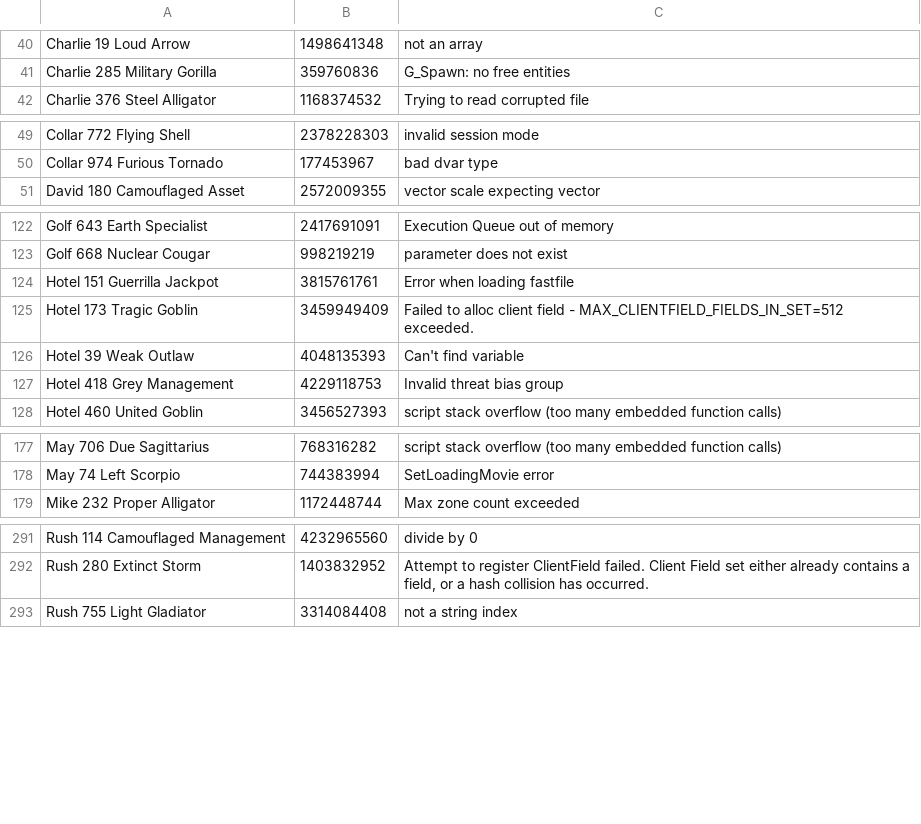
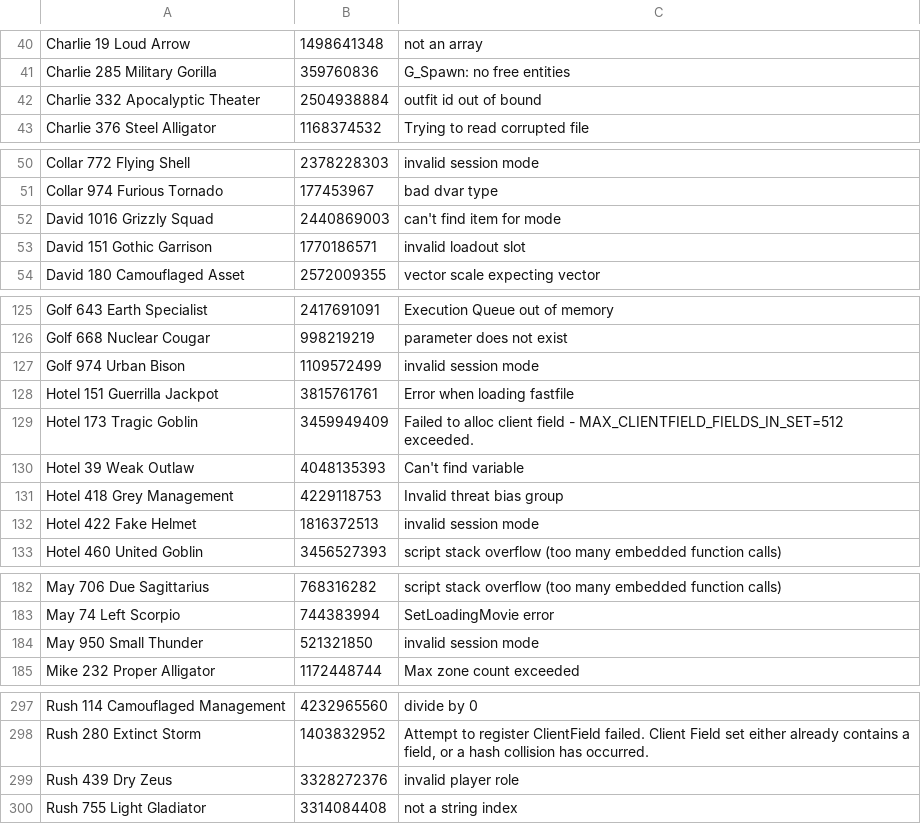
Before and after one commit to ate47/atian-cod-tools, a TSV file: config/errors_t89.tsv, drawn as a sheet; only a part is shown, gaps mark what is left out; the diff covers the shown part only.

Commit message:
feat: bo4 unlinker arena seasons, unlockable item and some wip

```diff
--- a/config/errors_t89.tsv
+++ b/config/errors_t89.tsv
@@ -41,2 +41,3 @@ Charlie 19 Loud Arrow	1498641348	not an array
 Charlie 285 Military Gorilla	359760836	G_Spawn: no free entities
+Charlie 332 Apocalyptic Theater	2504938884	outfit id out of bound
 Charlie 376 Steel Alligator	1168374532	Trying to read corrupted file
@@ -50,2 +51,4 @@ Collar 772 Flying Shell	2378228303	invalid session mode
 Collar 974 Furious Tornado	177453967	bad dvar type
+David 1016 Grizzly Squad	2440869003	can't find item for mode
+David 151 Gothic Garrison	1770186571	invalid loadout slot
 David 180 Camouflaged Asset	2572009355	vector scale expecting vector
@@ -123,2 +126,3 @@ Golf 643 Earth Specialist	2417691091	Execution Queue out of memory
 Golf 668 Nuclear Cougar	998219219	parameter does not exist
+Golf 974 Urban Bison	1109572499	invalid session mode
 Hotel 151 Guerrilla Jackpot	3815761761	Error when loading fastfile
@@ -127,2 +131,3 @@ Hotel 39 Weak Outlaw	4048135393	Can't find variable
 Hotel 418 Grey Management	4229118753	Invalid threat bias group
+Hotel 422 Fake Helmet	1816372513	invalid session mode
 Hotel 460 United Goblin	3456527393	script stack overflow (too many embedded function calls)
@@ -178,2 +183,3 @@ May 706 Due Sagittarius	768316282	script stack overflow (too many embedded funct
 May 74 Left Scorpio	744383994	SetLoadingMovie error
+May 950 Small Thunder	521321850	invalid session mode
 Mike 232 Proper Alligator	1172448744	Max zone count exceeded
@@ -292,2 +298,3 @@ Rush 114 Camouflaged Management	4232965560	divide by 0
 Rush 280 Extinct Storm	1403832952	Attempt to register ClientField failed.  Client Field set either already contains a field, or a hash collision has occurred.
+Rush 439 Dry Zeus	3328272376	invalid player role
 Rush 755 Light Gladiator	3314084408	not a string index
```
Also changed, not shown: 5 added rows elsewhere in this file, 12 other files.
